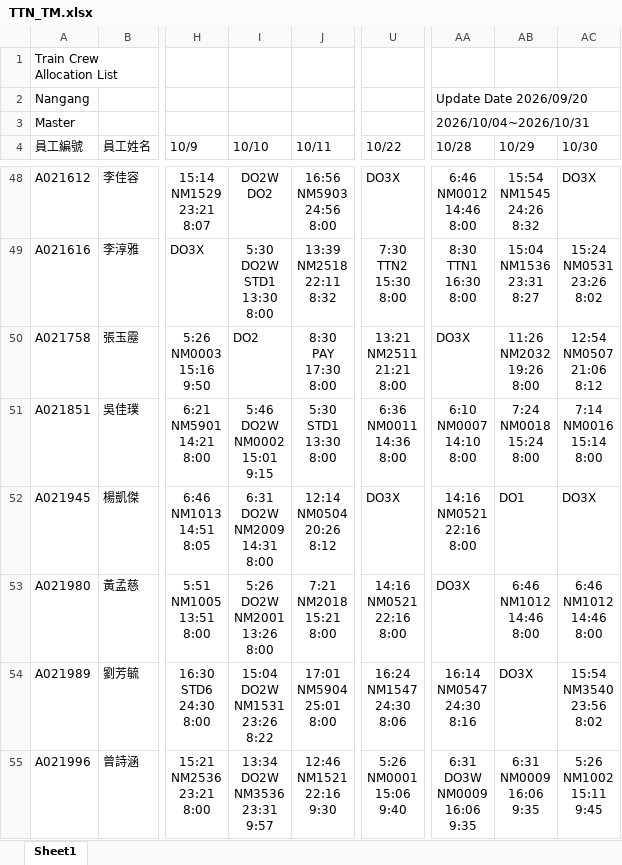
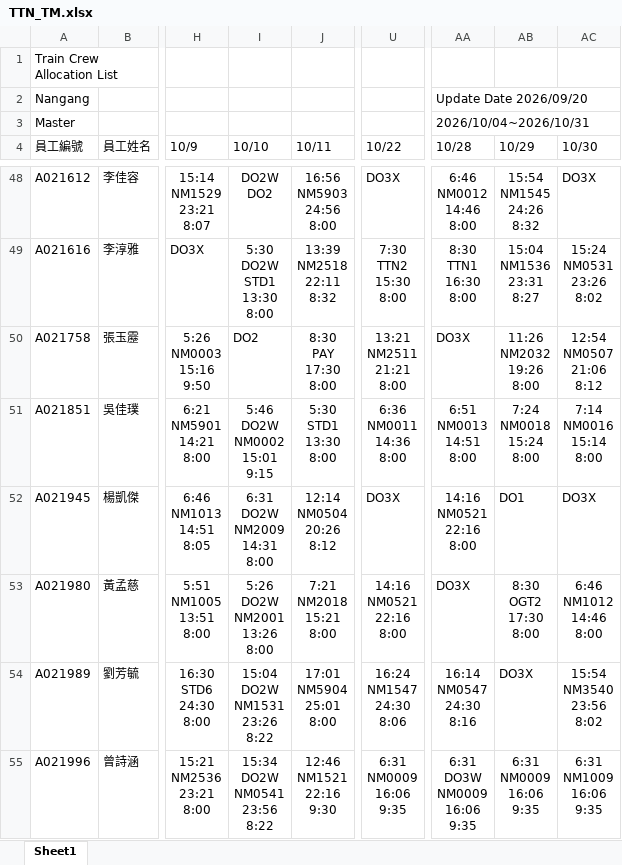
Before and after one commit to leooel911/TTN-duty, an Excel workbook: data/TTN/最新版班表/TTN_TM.xlsx, sheet Sheet1, drawn as a sheet; only a part is shown, gaps mark what is left out; values as stored, in another font and other column widths than the file's, no borders; ↵ is a line break in a cell; the diff covers the shown part only; the diff names each change by its address in the sheet, - before the commit and + after, or states it on an @@ line.

```diff
--- a/data/TTN/最新版班表/TTN_TM.xlsx (sheet Sheet1)
+++ b/data/TTN/最新版班表/TTN_TM.xlsx (sheet Sheet1)
-AA51 (10/28): 6:10 ↵ NM0007 ↵ 14:10 ↵ 8:00
+AA51 (10/28): 6:51 ↵ NM0013 ↵ 14:51 ↵ 8:00
-AB53 (10/29): 6:46 ↵ NM1012 ↵ 14:46 ↵ 8:00
+AB53 (10/29): 8:30 ↵ OGT2 ↵ 17:30 ↵ 8:00
-I55 (10/10): 13:34 ↵ DO2W ↵ NM3536 ↵ 23:31 ↵ 9:57
+I55 (10/10): 15:34 ↵ DO2W ↵ NM0541 ↵ 23:56 ↵ 8:22
-U55 (10/22): 5:26 ↵ NM0001 ↵ 15:06 ↵ 9:40
+U55 (10/22): 6:31 ↵ NM0009 ↵ 16:06 ↵ 9:35
-AC55 (10/30): 5:26 ↵ NM1002 ↵ 15:11 ↵ 9:45
+AC55 (10/30): 6:31 ↵ NM1009 ↵ 16:06 ↵ 9:35
```
Also changed, not shown: 16 edited cells and cell formats elsewhere in this sheet, data/TTC/最新版班表/TTC_TA.xlsx, data/TTC/最新版班表/TTC_TD.xlsx, 19 other files.
